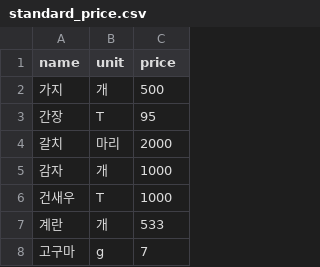
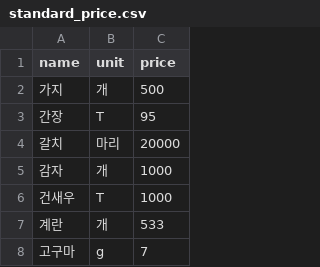
Before and after one commit to Nok5051/Project_Visual, a CSV file: recipe_data/standard_price.csv, drawn as a sheet; only a part is shown.

Commit message:
recipe_data define

```diff
--- a/recipe_data/standard_price.csv
+++ b/recipe_data/standard_price.csv
@@ -3,3 +3,3 @@
 간장,T,95
-갈치,마리,2000
+갈치,마리,20000
 감자,개,1000
```
Also changed, not shown: 3 other files.
